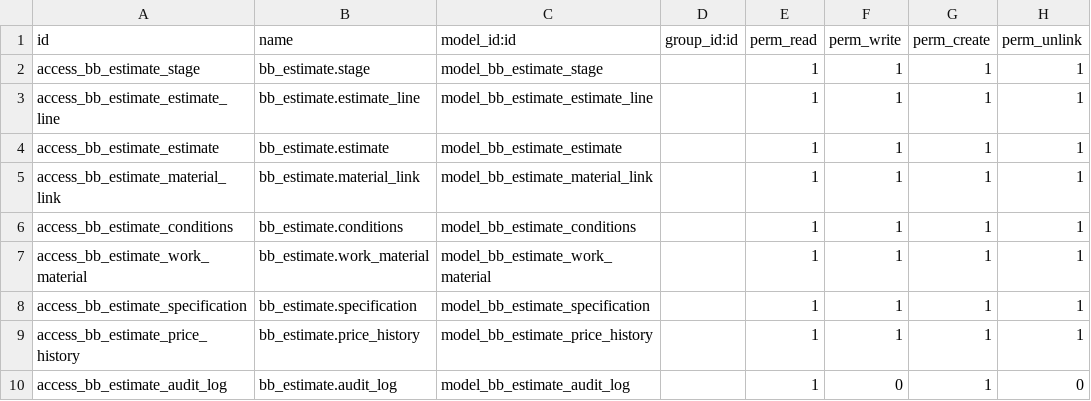
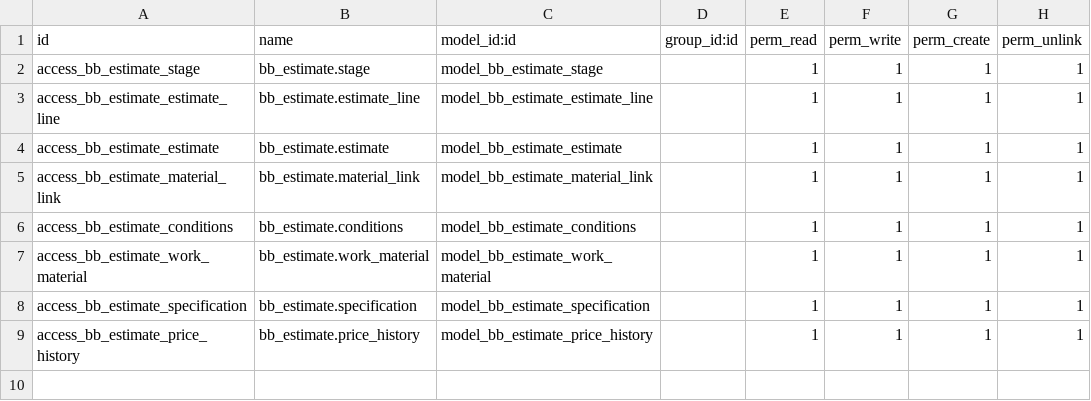
Before and after one commit to CharlesPertwee/BaddelyBrothers, a CSV file: bb_estimate/security/ir.model.access.csv, drawn as a sheet.

Commit message:
Audit log change

```diff
--- a/bb_estimate/security/ir.model.access.csv
+++ b/bb_estimate/security/ir.model.access.csv
@@ -9,2 +9 @@ access_bb_estimate_specification,bb_estimate.specification,model_bb_estimate_spe
 access_bb_estimate_price_history,bb_estimate.price_history,model_bb_estimate_price_history,,1,1,1,1
-access_bb_estimate_audit_log,bb_estimate.audit_log,model_bb_estimate_audit_log,,1,0,1,0
```
Also changed, not shown: 9 other files.
